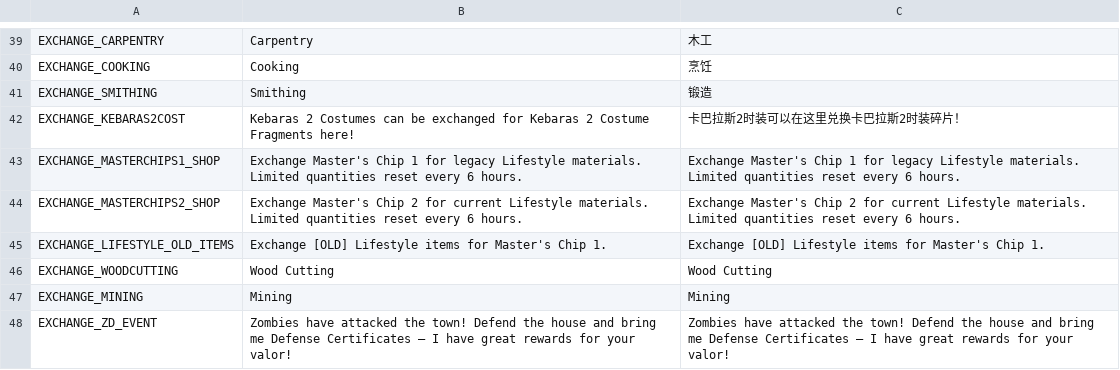
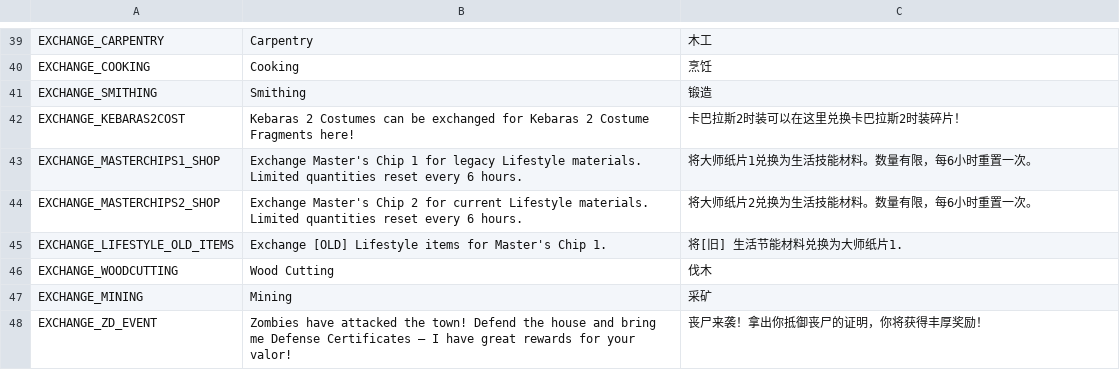
Before and after one commit to Farlighte/Flyff-Universe-Translations, a CSV file: Simplified_Chinese/ItemExchanges.csv, drawn as a sheet; only a part is shown, gaps mark what is left out.

```diff
--- a/Simplified_Chinese/ItemExchanges.csv
+++ b/Simplified_Chinese/ItemExchanges.csv
@@ -42,7 +42,7 @@ EXCHANGE_SMITHING,Smithing,锻造
 EXCHANGE_KEBARAS2COST,Kebaras 2 Costumes can be exchanged for Kebaras 2 Costume Fragments here!,卡巴拉斯2时装可以在这里兑换卡巴拉斯2时装碎片！
-EXCHANGE_MASTERCHIPS1_SHOP,Exchange Master's Chip 1 for legacy Lifestyle materials. Limited quantities reset every 6 hours.,Exchange Master's Chip 1 for legacy Lifestyle materials. Limited quantities reset every 6 hours.
-EXCHANGE_MASTERCHIPS2_SHOP,Exchange Master's Chip 2 for current Lifestyle materials. Limited quantities reset every 6 hours.,Exchange Master's Chip 2 for current Lifestyle materials. Limited quantities reset every 6 hours.
-EXCHANGE_LIFESTYLE_OLD_ITEMS,Exchange [OLD] Lifestyle items for Master's Chip 1.,Exchange [OLD] Lifestyle items for Master's Chip 1.
-EXCHANGE_WOODCUTTING,Wood Cutting,Wood Cutting
-EXCHANGE_MINING,Mining,Mining
-EXCHANGE_ZD_EVENT,Zombies have attacked the town! Defend the house and bring me Defense Certificates — I have great rewards for your valor!,Zombies have attacked the town! Defend the house and bring me Defense Certificates — I have great rewards for your valor!
+EXCHANGE_MASTERCHIPS1_SHOP,Exchange Master's Chip 1 for legacy Lifestyle materials. Limited quantities reset every 6 hours.,将大师纸片1兑换为生活技能材料。数量有限，每6小时重置一次。
+EXCHANGE_MASTERCHIPS2_SHOP,Exchange Master's Chip 2 for current Lifestyle materials. Limited quantities reset every 6 hours.,将大师纸片2兑换为生活技能材料。数量有限，每6小时重置一次。
+EXCHANGE_LIFESTYLE_OLD_ITEMS,Exchange [OLD] Lifestyle items for Master's Chip 1.,将[旧] 生活节能材料兑换为大师纸片1.
+EXCHANGE_WOODCUTTING,Wood Cutting,伐木
+EXCHANGE_MINING,Mining,采矿
+EXCHANGE_ZD_EVENT,Zombies have attacked the town! Defend the house and bring me Defense Certificates — I have great rewards for your valor!,丧尸来袭！拿出你抵御丧尸的证明，你将获得丰厚奖励！
```
Also changed, not shown: Simplified_Chinese/Events.csv, Simplified_Chinese/Quests.csv, 13 other files.
